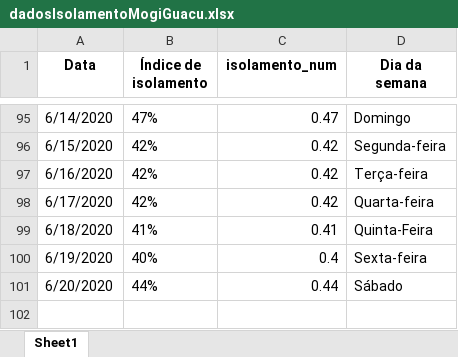
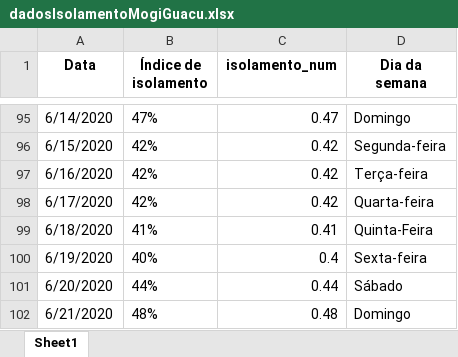
Before and after one commit to Zamariolo/MogiOpenData, an Excel workbook: Dados/dadosIsolamentoMogiGuacu.xlsx, sheet Sheet1, drawn as a sheet; only a part is shown, gaps mark what is left out; values as stored, in another font and other column widths than the file's, no borders; the diff names each change by its address in the sheet, - before the commit and + after, or states it on an @@ line.

```diff
--- a/Dados/dadosIsolamentoMogiGuacu.xlsx (sheet Sheet1)
+++ b/Dados/dadosIsolamentoMogiGuacu.xlsx (sheet Sheet1)
+row 102: 6/21/2020 | 48% | 0.48 | Domingo
```
Also changed, not shown: Dados/dadosCasosCOVIDMogiGuacu.xlsx, 8 other files.
